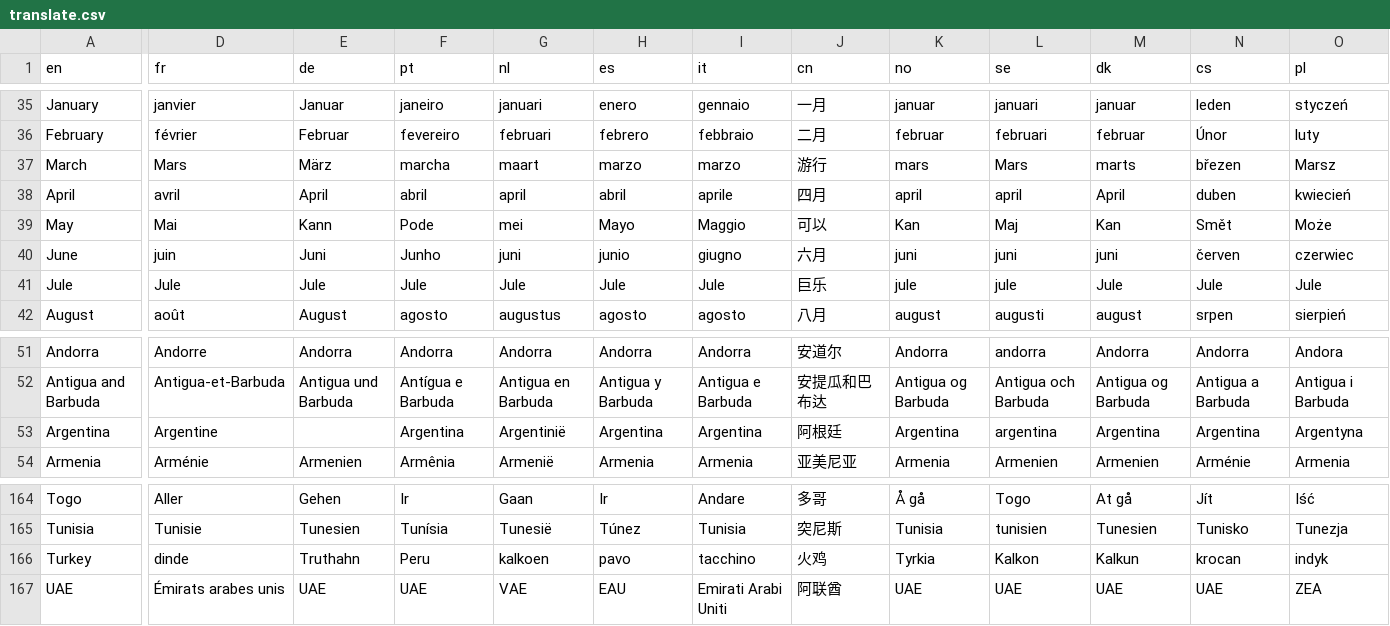
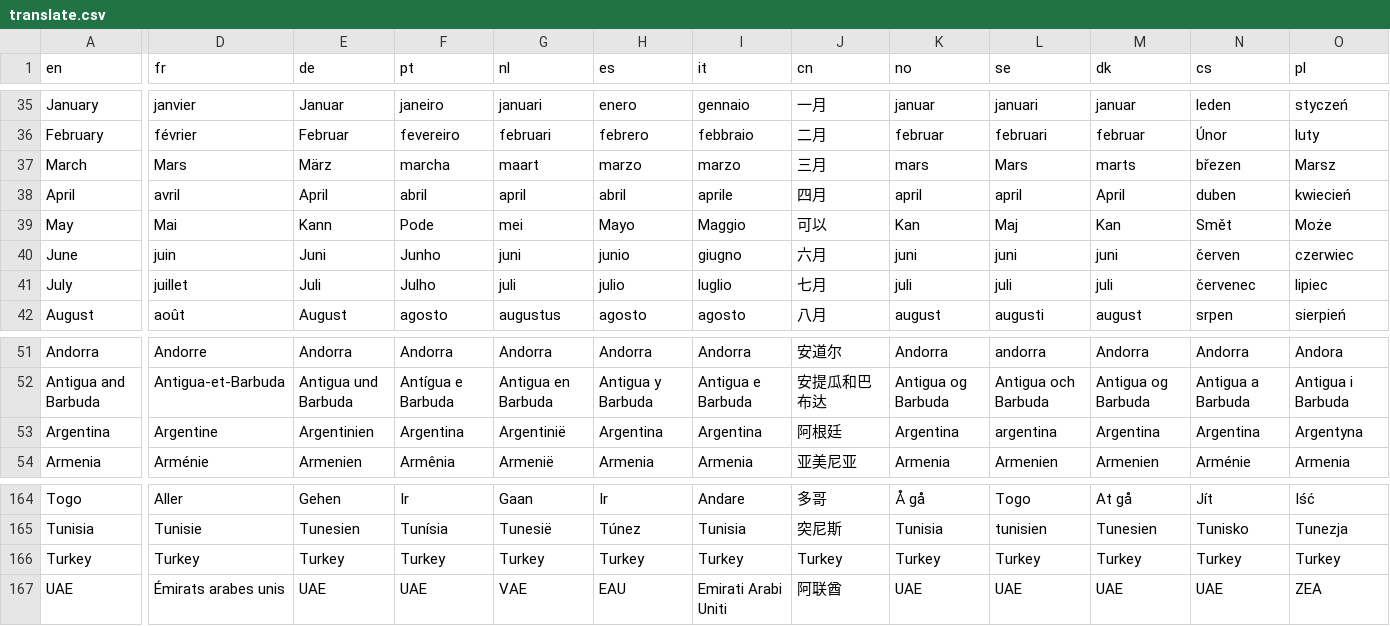
Before and after one commit to bumbeishvili/coronavirus.davidb.dev, a CSV file: translate.csv, drawn as a sheet; only a part is shown, gaps mark what is left out; removed rows and columns are numbered as before the commit, all else as after; rows hold the shown columns only; the diff covers the shown part only; the diff names each change by its address in the sheet, - before the commit and + after, or states it on an @@ line.

Commit message:
New translations

```diff
--- a/translate.csv
+++ b/translate.csv
-J37 (cn): 游行
+J37 (cn): 三月
-row 41: Jule | Jule | Jule | Jule | Jule | Jule | Jule | 巨乐 | jule | jule | Jule | Jule | Jule
+row 41: July | juillet | Juli | Julho | juli | julio | luglio | 七月 | juli | juli | juli | červenec | lipiec
-E53 (de): (empty)
+E53 (de): Argentinien
-D166 (fr): dinde
+D166 (fr): Turkey
-E166 (de): Truthahn
+E166 (de): Turkey
-F166 (pt): Peru
+F166 (pt): Turkey
-G166 (nl): kalkoen
+G166 (nl): Turkey
-H166 (es): pavo
+H166 (es): Turkey
-I166 (it): tacchino
+I166 (it): Turkey
-J166 (cn): 火鸡
+J166 (cn): Turkey
-K166 (no): Tyrkia
+K166 (no): Turkey
-L166 (se): Kalkon
+L166 (se): Turkey
-M166 (dk): Kalkun
+M166 (dk): Turkey
-N166 (cs): krocan
+N166 (cs): Turkey
-O166 (pl): indyk
+O166 (pl): Turkey
```
Also changed, not shown: 3 edited cells elsewhere in this file.
